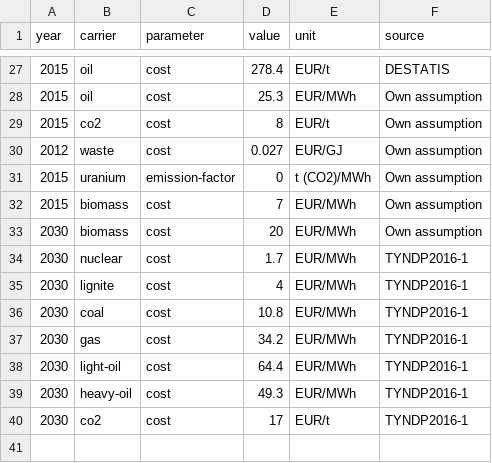
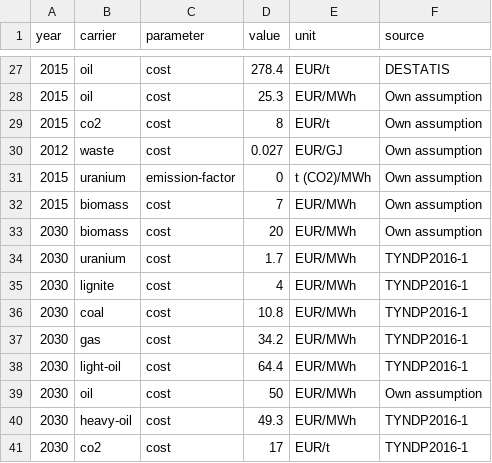
Before and after one commit to ZNES-datapackages/technology-cost, a CSV file: data/carrier.csv, drawn as a sheet; only a part is shown, gaps mark what is left out.

Commit message:
Update 2030 cost

```diff
--- a/data/carrier.csv
+++ b/data/carrier.csv
@@ -33,3 +33,3 @@ year,carrier,parameter,value,unit,source
 2030,biomass,cost,20,EUR/MWh,Own assumption
-2030,nuclear,cost,1.7,EUR/MWh,TYNDP2016-1
+2030,uranium,cost,1.7,EUR/MWh,TYNDP2016-1
 2030,lignite,cost,4,EUR/MWh,TYNDP2016-1
@@ -38,2 +38,3 @@ year,carrier,parameter,value,unit,source
 2030,light-oil,cost,64.4,EUR/MWh,TYNDP2016-1
+2030,oil,cost,50,EUR/MWh,Own assumption
 2030,heavy-oil,cost,49.3,EUR/MWh,TYNDP2016-1
```
